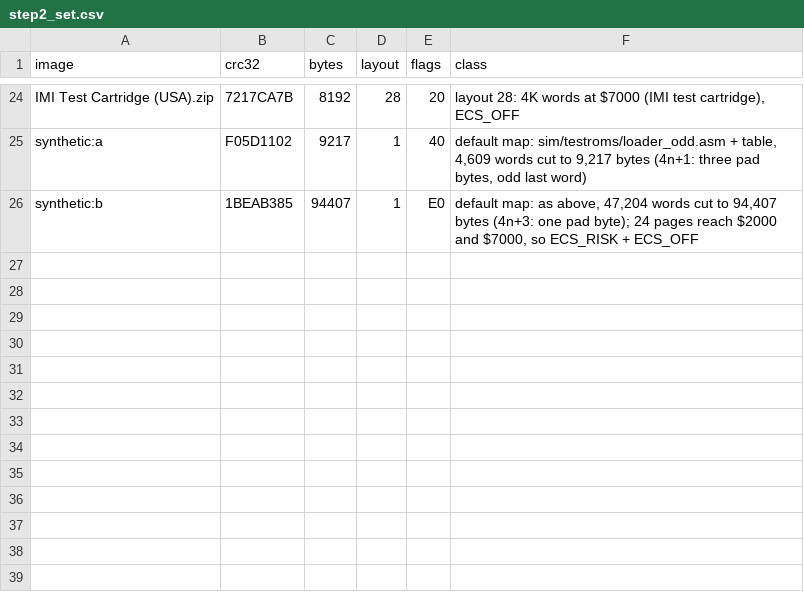
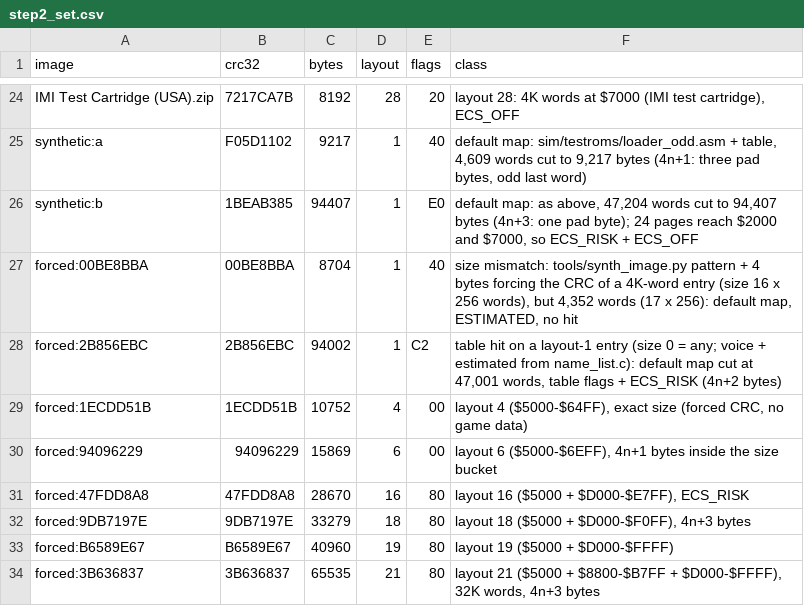
Before and after one commit to Miasmark/openFPGA-Intellivision, a CSV file: sim/regress/step2_set.csv, drawn as a sheet; only a part is shown, gaps mark what is left out.

```diff
--- a/sim/regress/step2_set.csv
+++ b/sim/regress/step2_set.csv
@@ -26 +26,9 @@ synthetic:a,F05D1102,9217,1,40,"default map: sim/testroms/loader_odd.asm + table
 synthetic:b,1BEAB385,94407,1,E0,"default map: as above, 47,204 words cut to 94,407 bytes (4n+3: one pad byte); 24 pages reach $2000 and $7000, so ECS_RISK + ECS_OFF"
+forced:00BE8BBA,00BE8BBA,8704,1,40,"size mismatch: tools/synth_image.py pattern + 4 bytes forcing the CRC of a 4K-word entry (size 16 x 256 words), but 4,352 words (17 x 256): default map, ESTIMATED, no hit"
+forced:2B856EBC,2B856EBC,94002,1,C2,"table hit on a layout-1 entry (size 0 = any; voice + estimated from name_list.c): default map cut at 47,001 words, table flags + ECS_RISK (4n+2 bytes)"
+forced:1ECDD51B,1ECDD51B,10752,4,00,"layout 4 ($5000-$64FF), exact size (forced CRC, no game data)"
+forced:94096229,94096229,15869,6,00,"layout 6 ($5000-$6EFF), 4n+1 bytes inside the size bucket"
+forced:47FDD8A8,47FDD8A8,28670,16,80,"layout 16 ($5000 + $D000-$E7FF), ECS_RISK"
+forced:9DB7197E,9DB7197E,33279,18,80,"layout 18 ($5000 + $D000-$F0FF), 4n+3 bytes"
+forced:B6589E67,B6589E67,40960,19,80,"layout 19 ($5000 + $D000-$FFFF)"
+forced:3B636837,3B636837,65535,21,80,"layout 21 ($5000 + $8800-$B7FF + $D000-$FFFF), 32K words, 4n+3 bytes"
```
Also changed, not shown: 25 other files.
